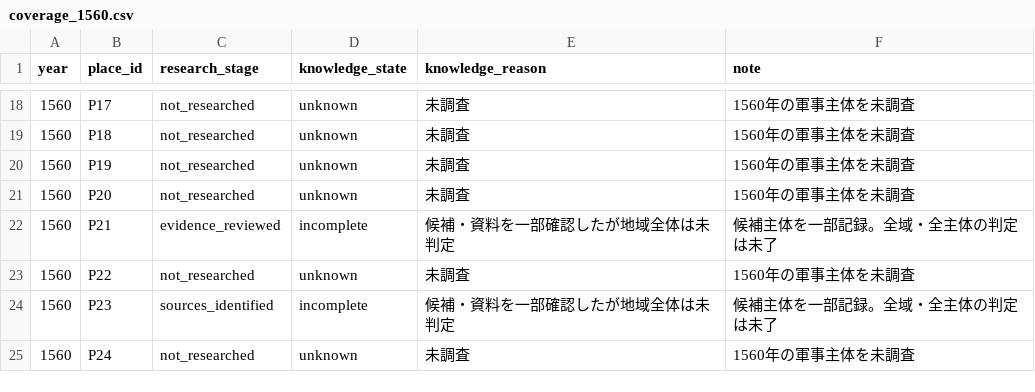
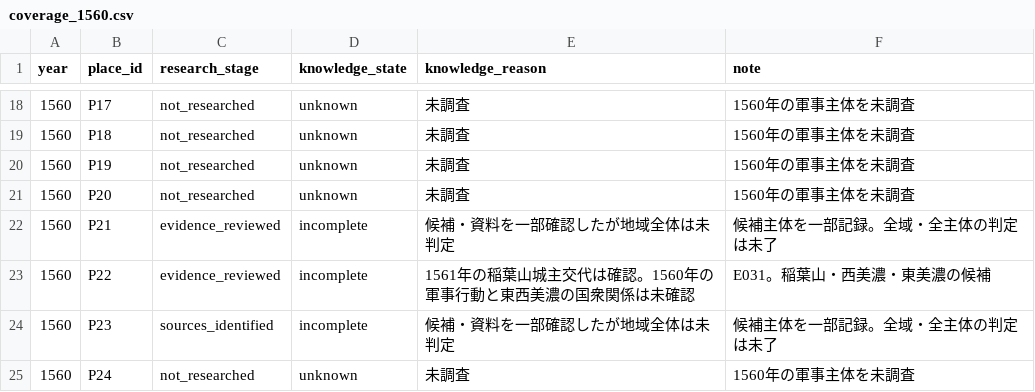
Before and after one commit to kudamb-oss/sengoku-influence-atlas, a CSV file: data/coverage_1560.csv, drawn as a sheet; only a part is shown, gaps mark what is left out; the diff covers the shown part only.

```diff
--- a/data/coverage_1560.csv
+++ b/data/coverage_1560.csv
@@ -22,3 +22,3 @@ year,place_id,research_stage,knowledge_state,knowledge_reason,note
 1560,P21,evidence_reviewed,incomplete,候補・資料を一部確認したが地域全体は未判定,候補主体を一部記録。全域・全主体の判定は未了
-1560,P22,not_researched,unknown,未調査,1560年の軍事主体を未調査
+1560,P22,evidence_reviewed,incomplete,1561年の稲葉山城主交代は確認。1560年の軍事行動と東西美濃の国衆関係は未確認,E031。稲葉山・西美濃・東美濃の候補
 1560,P23,sources_identified,incomplete,候補・資料を一部確認したが地域全体は未判定,候補主体を一部記録。全域・全主体の判定は未了
```
Also changed, not shown: 27 edited cells elsewhere in this file, data/actors.csv, data/evidence_1560.csv, 3 other files.
